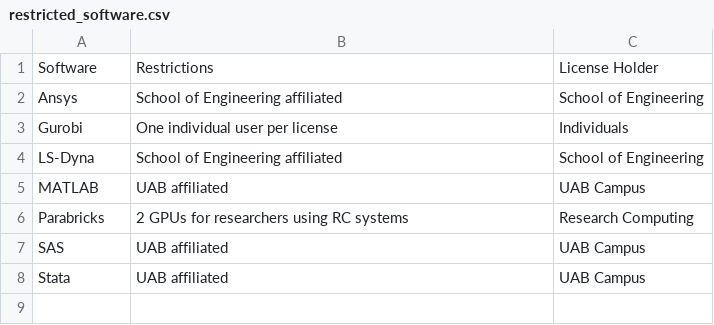
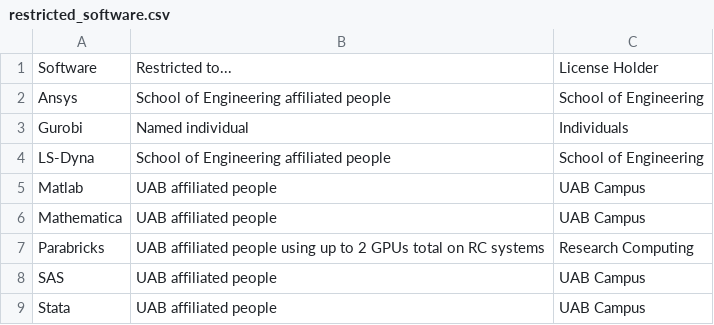
Before and after one commit to uabrc/uabrc.github.io, a CSV file: docs/cheaha/software/res/restricted_software.csv, drawn as a sheet.

Commit message:
add mathematica, update table info, correct Matlab spelling

```diff
--- a/docs/cheaha/software/res/restricted_software.csv
+++ b/docs/cheaha/software/res/restricted_software.csv
@@ -1,8 +1,9 @@
-Software,Restrictions,License Holder
-Ansys,"School of Engineering affiliated",School of Engineering
-Gurobi,"One individual user per license",Individuals
-LS-Dyna,"School of Engineering affiliated",School of Engineering
-MATLAB,"UAB affiliated",UAB Campus
-Parabricks,"2 GPUs for researchers using RC systems",Research Computing
-SAS,"UAB affiliated",UAB Campus
-Stata,"UAB affiliated",UAB Campus
+Software,Restricted to...,License Holder
+Ansys,"School of Engineering affiliated people",School of Engineering
+Gurobi,"Named individual",Individuals
+LS-Dyna,"School of Engineering affiliated people",School of Engineering
+Matlab,"UAB affiliated people",UAB Campus
+Mathematica,"UAB affiliated people",UAB Campus
+Parabricks,"UAB affiliated people using up to 2 GPUs total on RC systems",Research Computing
+SAS,"UAB affiliated people",UAB Campus
+Stata,"UAB affiliated people",UAB Campus
```
